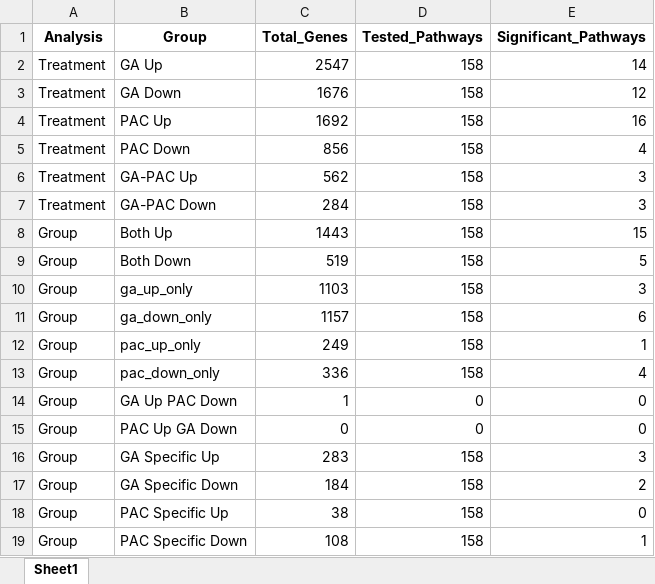
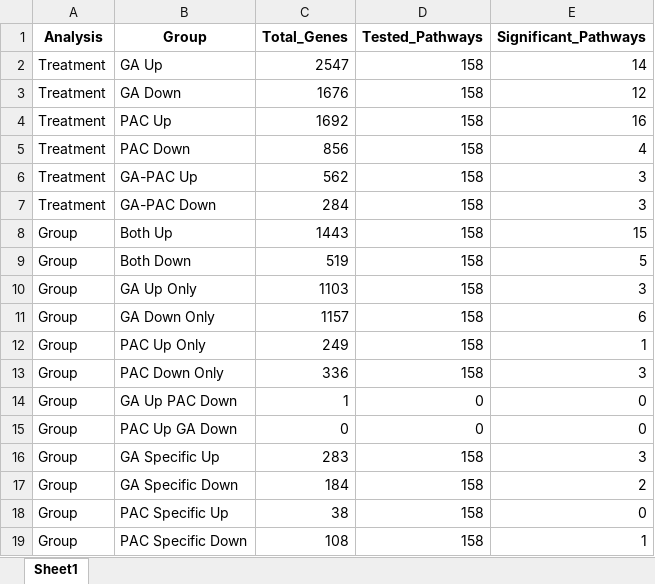
Before and after one commit to farshid61/Eucalyptus-GO-KEGG-Analysis, an Excel workbook: KEGG_Enrichment_Summary.xlsx, sheet Sheet1, drawn as a sheet; values as stored, in another font and other column widths than the file's, no borders; the diff names each change by its address in the sheet, - before the commit and + after, or states it on an @@ line.

```diff
--- a/KEGG_Enrichment_Summary.xlsx (sheet Sheet1)
+++ b/KEGG_Enrichment_Summary.xlsx (sheet Sheet1)
-B10 (Group): ga_up_only
+B10 (Group): GA Up Only
-B11 (Group): ga_down_only
+B11 (Group): GA Down Only
-B12 (Group): pac_up_only
+B12 (Group): PAC Up Only
-B13 (Group): pac_down_only
+B13 (Group): PAC Down Only
-E13 (Significant_Pathways): 4
+E13 (Significant_Pathways): 3
```
Also changed, not shown: DEG_Groups.xlsx, Group_KEGG_Enrichment.xlsx, 19 other files.
